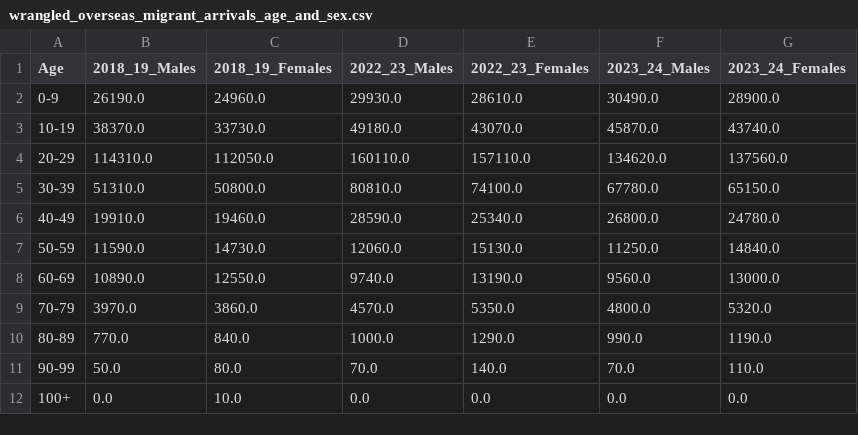
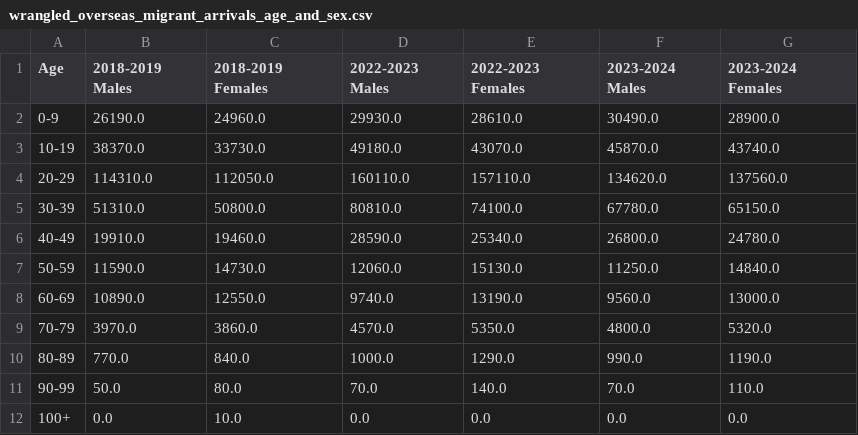
Before and after one commit to kluk0007/Monash_FIT3179_Homework_Week_10, a CSV file: data/wrangled_overseas_migrant_arrivals_age_and_sex.csv, drawn as a sheet.

Commit message:
Update wrangled_overseas_migrant_arrivals_age_and_sex.csv

```diff
--- a/data/wrangled_overseas_migrant_arrivals_age_and_sex.csv
+++ b/data/wrangled_overseas_migrant_arrivals_age_and_sex.csv
@@ -1,2 +1,2 @@
-Age,2018_19_Males,2018_19_Females,2022_23_Males,2022_23_Females,2023_24_Males,2023_24_Females
+Age,2018-2019 Males,2018-2019 Females,2022-2023 Males,2022-2023 Females,2023-2024 Males,2023-2024 Females
 0-9,26190.0,24960.0,29930.0,28610.0,30490.0,28900.0
```
